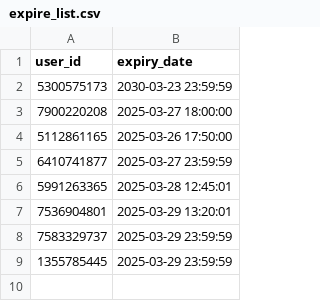
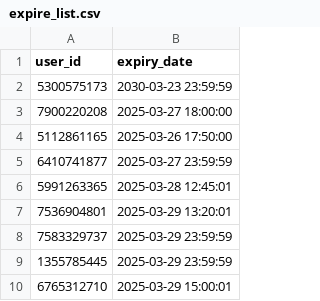
Before and after one commit to ax8n/aniipy, a CSV file: expire_list.csv, drawn as a sheet; the diff names each change by its address in the sheet, - before the commit and + after, or states it on an @@ line.

Commit message:
Update expire_list.csv

```diff
--- a/expire_list.csv
+++ b/expire_list.csv
+row 10: 6765312710 | 2025-03-29 15:00:01
```
